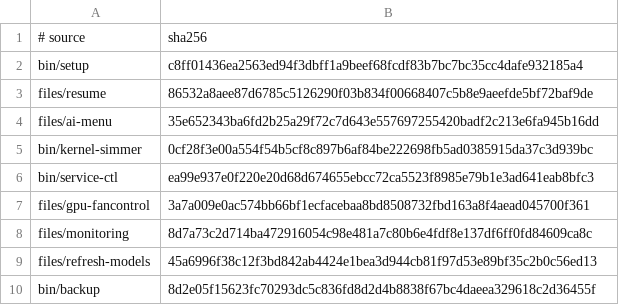
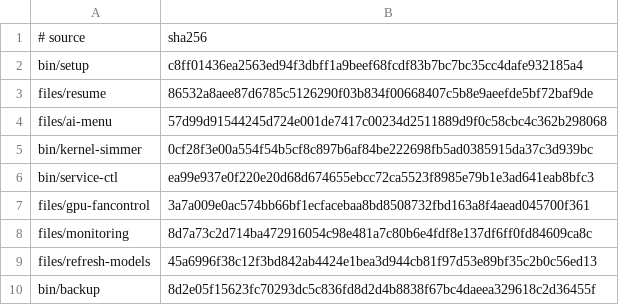
Before and after one commit to LPFchan/setup, a TSV file: checksums.tsv, drawn as a sheet.

```diff
--- a/checksums.tsv
+++ b/checksums.tsv
@@ -3,3 +3,3 @@ bin/setup	c8ff01436ea2563ed94f3dbff1a9beef68fcdf83b7bc7bc35cc4dafe932185a4
 files/resume	86532a8aee87d6785c5126290f03b834f00668407c5b8e9aeefde5bf72baf9de
-files/ai-menu	35e652343ba6fd2b25a29f72c7d643e557697255420badf2c213e6fa945b16dd
+files/ai-menu	57d99d91544245d724e001de7417c00234d2511889d9f0c58cbc4c362b298068
 bin/kernel-simmer	0cf28f3e00a554f54b5cf8c897b6af84be222698fb5ad0385915da37c3d939bc
```
Also changed, not shown: 1 other file.
